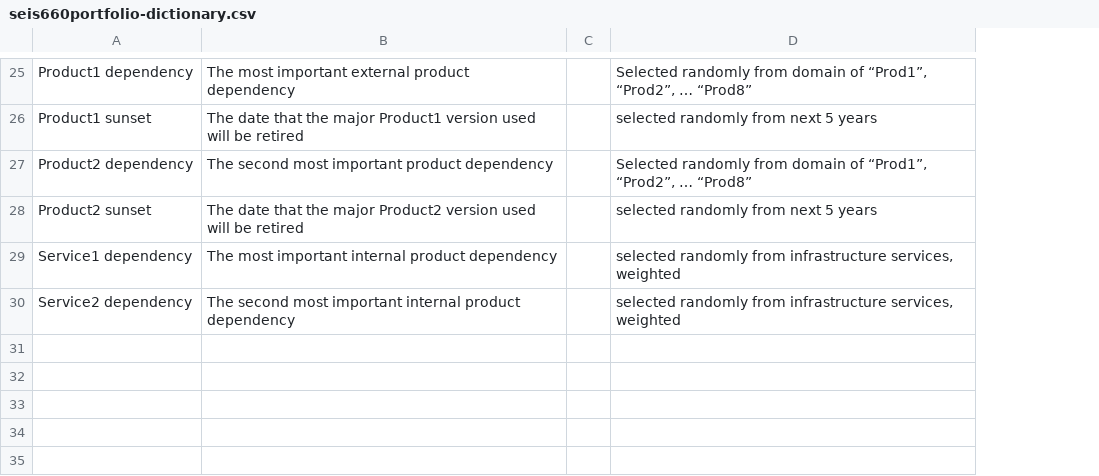
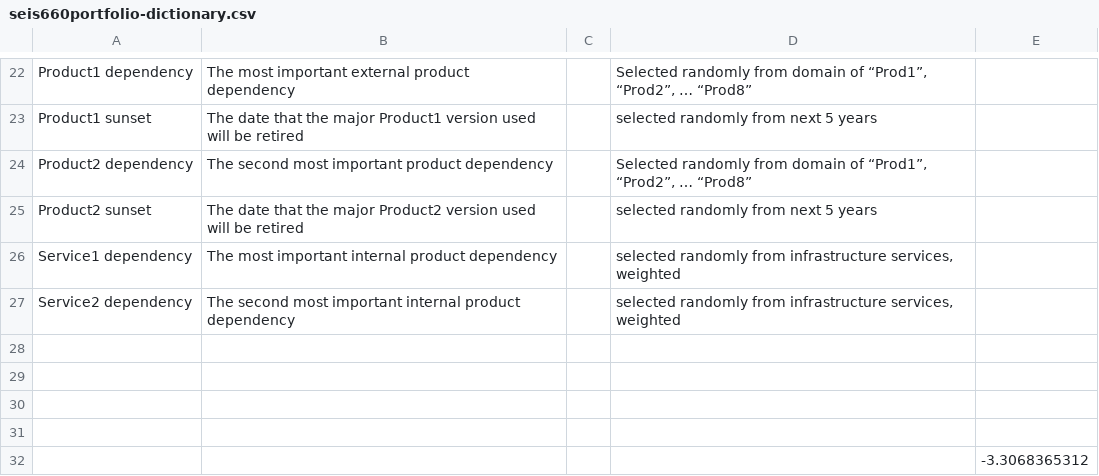
Before and after one commit to StThomas-SEIS660/Lab-12, a CSV file: seis660portfolio-dictionary.csv, drawn as a sheet; only a part is shown, gaps mark what is left out; the diff covers the shown part only; the diff names each change by its address in the sheet, - before the commit and + after, or states it on an @@ line.

```diff
--- a/seis660portfolio-dictionary.csv
+++ b/seis660portfolio-dictionary.csv
+column E, empty
+row 28: (empty)
+row 29: (empty)
+row 30: (empty)
+row 31: (empty)
+row 32:  |  |  |  | -3.3068365312
```
Also changed, not shown: 1 added row, 4 removed rows and 9 edited cells elsewhere in this file, seis660portfolio-dataset.csv, 1 other file.
